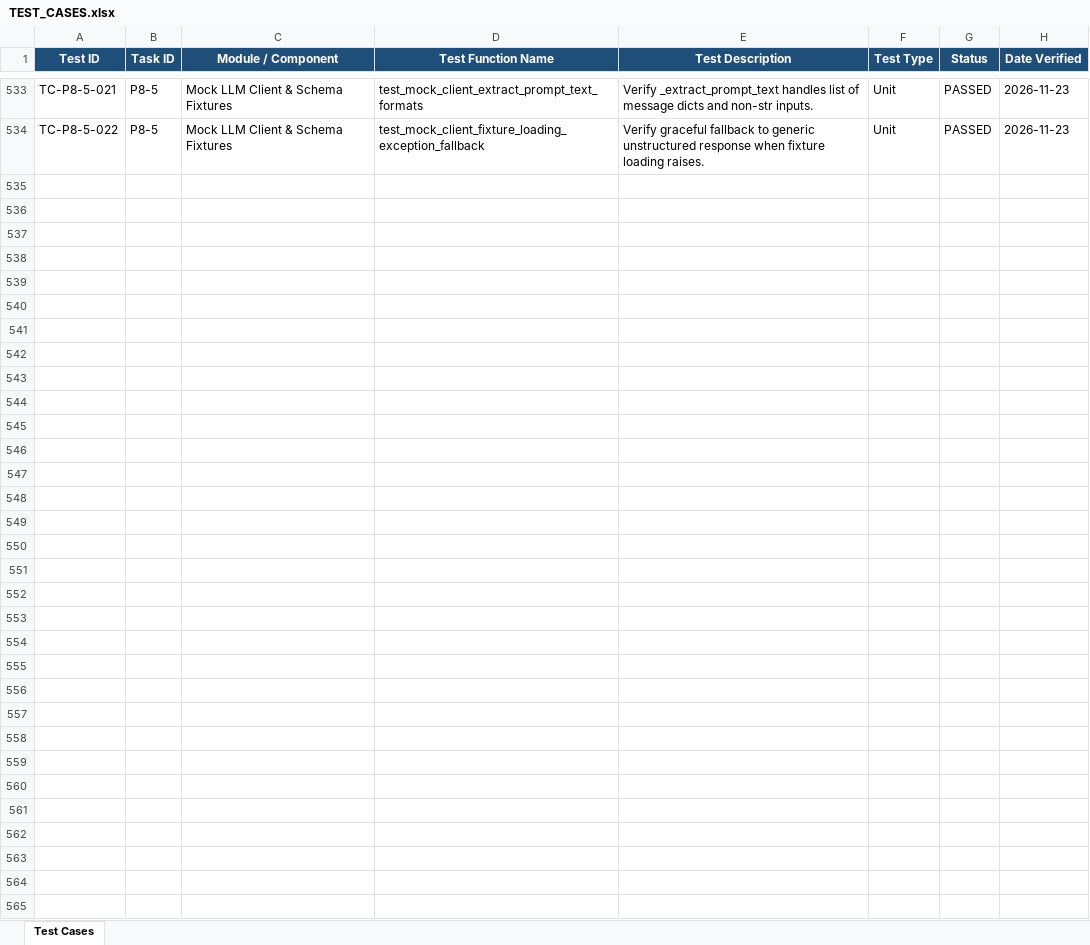
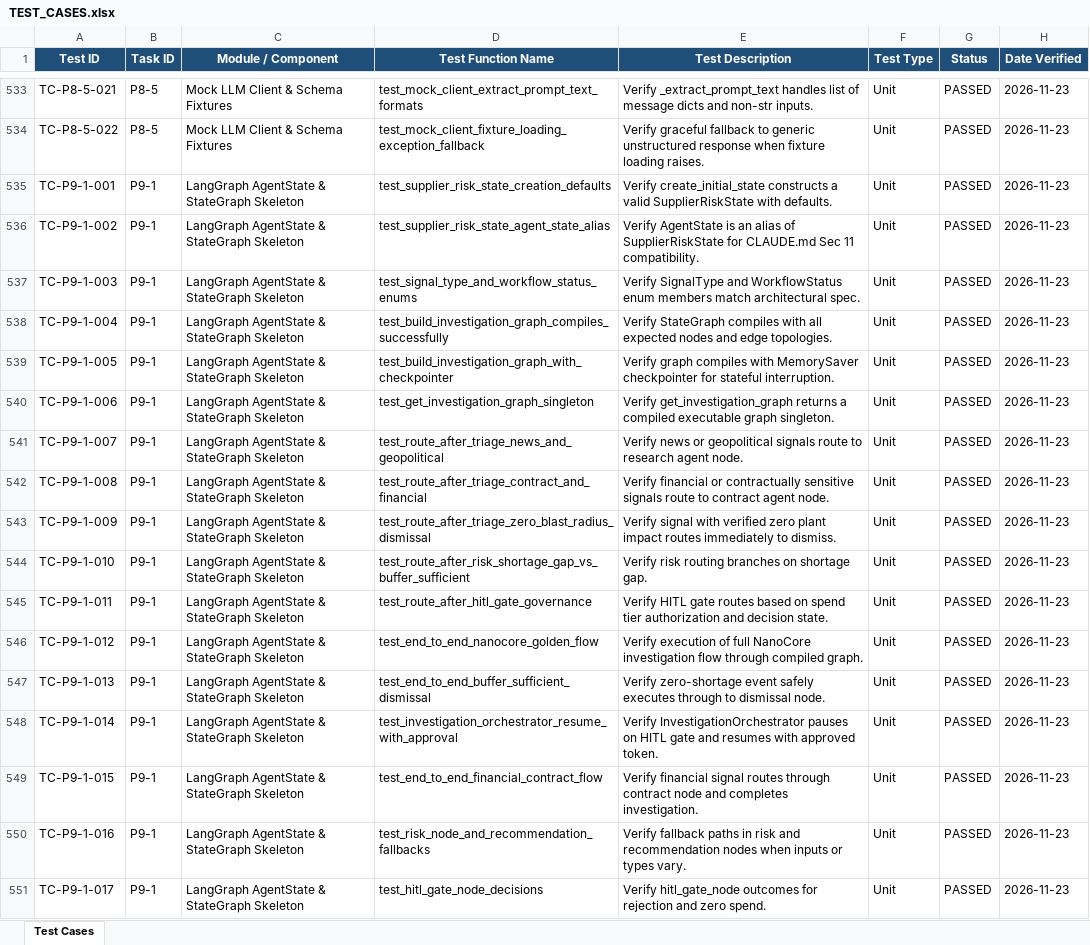
Before and after one commit to lokesh-repaka/apexmotion-supplier-risk-intelligence, an Excel workbook: docs/TEST_CASES.xlsx, sheet Test Cases, drawn as a sheet; only a part is shown, gaps mark what is left out; values as stored, in another font and other column widths than the file's, no borders; the diff names each change by its address in the sheet, - before the commit and + after, or states it on an @@ line.

Commit message:
feat(agents): LangGraph AgentState and StateGraph skeleton with deterministic routing (P9-1)

```diff
--- a/docs/TEST_CASES.xlsx (sheet Test Cases)
+++ b/docs/TEST_CASES.xlsx (sheet Test Cases)
+row 535: TC-P9-1-001 | P9-1 | LangGraph AgentState & StateGraph Skeleton | test_supplier_risk_state_creation_defaults | Verify create_initial_state constructs a valid SupplierRiskState with defaults. | Unit | PASSED | 2026-11-23
+row 536: TC-P9-1-002 | P9-1 | LangGraph AgentState & StateGraph Skeleton | test_supplier_risk_state_agent_state_alias | Verify AgentState is an alias of SupplierRiskState for CLAUDE.md Sec 11 compatibility. | Unit | PASSED | 2026-11-23
+row 537: TC-P9-1-003 | P9-1 | LangGraph AgentState & StateGraph Skeleton | test_signal_type_and_workflow_status_enums | Verify SignalType and WorkflowStatus enum members match architectural spec. | Unit | PASSED | 2026-11-23
+row 538: TC-P9-1-004 | P9-1 | LangGraph AgentState & StateGraph Skeleton | test_build_investigation_graph_compiles_successfully | Verify StateGraph compiles with all expected nodes and edge topologies. | Unit | PASSED | 2026-11-23
+row 539: TC-P9-1-005 | P9-1 | LangGraph AgentState & StateGraph Skeleton | test_build_investigation_graph_with_checkpointer | Verify graph compiles with MemorySaver checkpointer for stateful interruption. | Unit | PASSED | 2026-11-23
+row 540: TC-P9-1-006 | P9-1 | LangGraph AgentState & StateGraph Skeleton | test_get_investigation_graph_singleton | Verify get_investigation_graph returns a compiled executable graph singleton. | Unit | PASSED | 2026-11-23
+row 541: TC-P9-1-007 | P9-1 | LangGraph AgentState & StateGraph Skeleton | test_route_after_triage_news_and_geopolitical | Verify news or geopolitical signals route to research agent node. | Unit | PASSED | 2026-11-23
+row 542: TC-P9-1-008 | P9-1 | LangGraph AgentState & StateGraph Skeleton | test_route_after_triage_contract_and_financial | Verify financial or contractually sensitive signals route to contract agent node. | Unit | PASSED | 2026-11-23
+row 543: TC-P9-1-009 | P9-1 | LangGraph AgentState & StateGraph Skeleton | test_route_after_triage_zero_blast_radius_dismissal | Verify signal with verified zero plant impact routes immediately to dismiss. | Unit | PASSED | 2026-11-23
+row 544: TC-P9-1-010 | P9-1 | LangGraph AgentState & StateGraph Skeleton | test_route_after_risk_shortage_gap_vs_buffer_sufficient | Verify risk routing branches on shortage gap. | Unit | PASSED | 2026-11-23
+row 545: TC-P9-1-011 | P9-1 | LangGraph AgentState & StateGraph Skeleton | test_route_after_hitl_gate_governance | Verify HITL gate routes based on spend tier authorization and decision state. | Unit | PASSED | 2026-11-23
+row 546: TC-P9-1-012 | P9-1 | LangGraph AgentState & StateGraph Skeleton | test_end_to_end_nanocore_golden_flow | Verify execution of full NanoCore investigation flow through compiled graph. | Unit | PASSED | 2026-11-23
+row 547: TC-P9-1-013 | P9-1 | LangGraph AgentState & StateGraph Skeleton | test_end_to_end_buffer_sufficient_dismissal | Verify zero-shortage event safely executes through to dismissal node. | Unit | PASSED | 2026-11-23
+row 548: TC-P9-1-014 | P9-1 | LangGraph AgentState & StateGraph Skeleton | test_investigation_orchestrator_resume_with_approval | Verify InvestigationOrchestrator pauses on HITL gate and resumes with approved token. | Unit | PASSED | 2026-11-23
+row 549: TC-P9-1-015 | P9-1 | LangGraph AgentState & StateGraph Skeleton | test_end_to_end_financial_contract_flow | Verify financial signal routes through contract node and completes investigation. | Unit | PASSED | 2026-11-23
+row 550: TC-P9-1-016 | P9-1 | LangGraph AgentState & StateGraph Skeleton | test_risk_node_and_recommendation_fallbacks | Verify fallback paths in risk and recommendation nodes when inputs or types vary. | Unit | PASSED | 2026-11-23
+row 551: TC-P9-1-017 | P9-1 | LangGraph AgentState & StateGraph Skeleton | test_hitl_gate_node_decisions | Verify hitl_gate_node outcomes for rejection and zero spend. | Unit | PASSED | 2026-11-23
```
Also changed, not shown: docs/SECURITY_VULNERABILITIES.xlsx, 8 other files.
